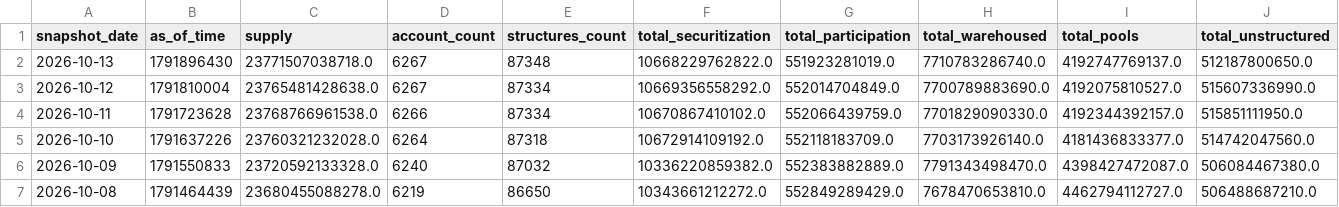
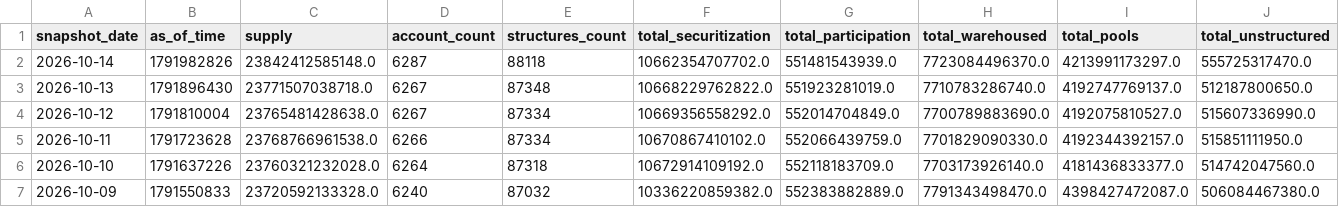
Before and after one commit to iehuanchong/Provenance-Scraper, a CSV file: exports/funding_channels.csv, drawn as a sheet; only a part is shown; the shorter side is filled out with more unchanged rows; rows hold the shown columns only; the diff names each change by its address in the sheet, - before the commit and + after, or states it on an @@ line.

```diff
--- a/exports/funding_channels.csv
+++ b/exports/funding_channels.csv
+row 2: 2026-10-14 | 1791982826 | 23842412585148.0 | 6287 | 88118 | 10662354707702.0 | 551481543939.0 | 7723084496370.0 | 4213991173297.0 | 555725317470.0
```
Also changed, not shown: exports/originator_daily_summary.csv, exports/originator_first_loan.csv, 7 other files.
